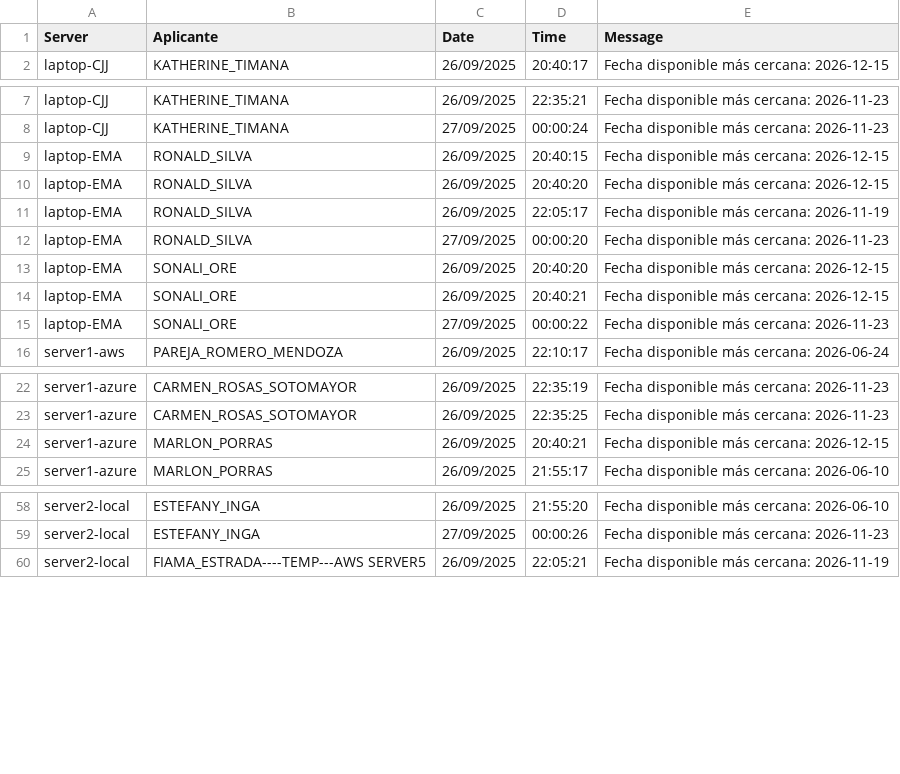
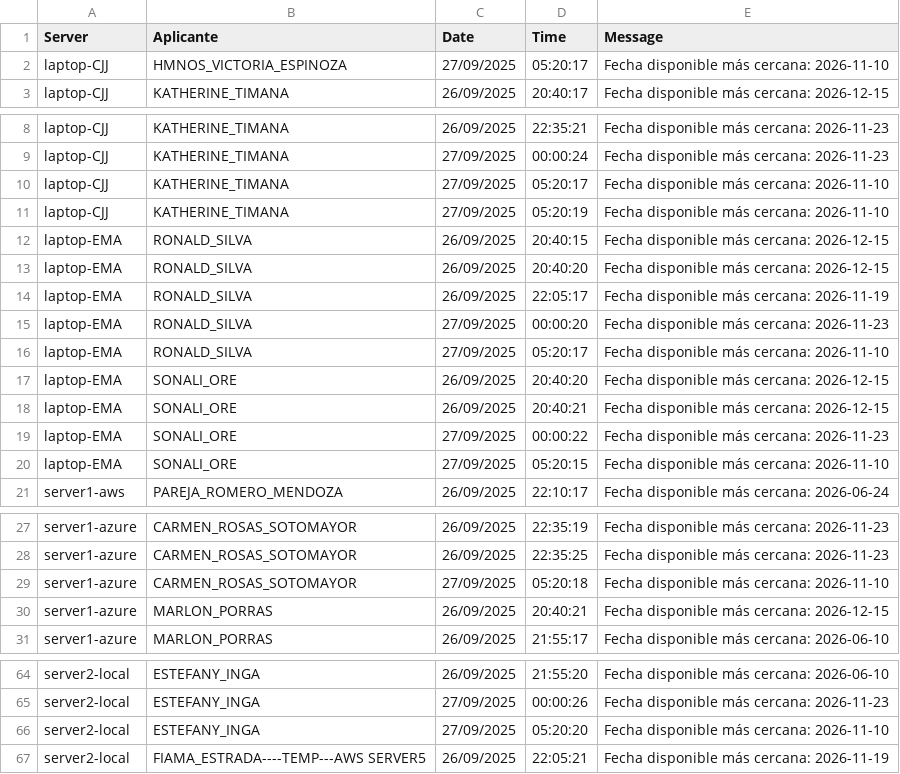
Before and after one commit to mcjha22025/disponibilidades, a CSV file: latest.csv, drawn as a sheet; only a part is shown, gaps mark what is left out.

Commit message:
Actualiza latest.csv al 2025-09-27 05:32:31Z

```diff
--- a/latest.csv
+++ b/latest.csv
@@ -1,2 +1,3 @@
 Server,Aplicante,Date,Time,Message
+laptop-CJJ,HMNOS_VICTORIA_ESPINOZA,27/09/2025,05:20:17,Fecha disponible más cercana: 2026-11-10
 laptop-CJJ,KATHERINE_TIMANA,26/09/2025,20:40:17,Fecha disponible más cercana: 2026-12-15
@@ -8,2 +9,4 @@ laptop-CJJ,KATHERINE_TIMANA,26/09/2025,22:35:21,Fecha disponible más cercana: 2
 laptop-CJJ,KATHERINE_TIMANA,27/09/2025,00:00:24,Fecha disponible más cercana: 2026-11-23
+laptop-CJJ,KATHERINE_TIMANA,27/09/2025,05:20:17,Fecha disponible más cercana: 2026-11-10
+laptop-CJJ,KATHERINE_TIMANA,27/09/2025,05:20:19,Fecha disponible más cercana: 2026-11-10
 laptop-EMA,RONALD_SILVA,26/09/2025,20:40:15,Fecha disponible más cercana: 2026-12-15
@@ -12,2 +15,3 @@ laptop-EMA,RONALD_SILVA,26/09/2025,22:05:17,Fecha disponible más cercana: 2026-
 laptop-EMA,RONALD_SILVA,27/09/2025,00:00:20,Fecha disponible más cercana: 2026-11-23
+laptop-EMA,RONALD_SILVA,27/09/2025,05:20:17,Fecha disponible más cercana: 2026-11-10
 laptop-EMA,SONALI_ORE,26/09/2025,20:40:20,Fecha disponible más cercana: 2026-12-15
@@ -15,2 +19,3 @@ laptop-EMA,SONALI_ORE,26/09/2025,20:40:21,Fecha disponible más cercana: 2026-12
 laptop-EMA,SONALI_ORE,27/09/2025,00:00:22,Fecha disponible más cercana: 2026-11-23
+laptop-EMA,SONALI_ORE,27/09/2025,05:20:15,Fecha disponible más cercana: 2026-11-10
 server1-aws,PAREJA_ROMERO_MENDOZA,26/09/2025,22:10:17,Fecha disponible más cercana: 2026-06-24
@@ -23,2 +28,3 @@ server1-azure,CARMEN_ROSAS_SOTOMAYOR,26/09/2025,22:35:19,Fecha disponible más c
 server1-azure,CARMEN_ROSAS_SOTOMAYOR,26/09/2025,22:35:25,Fecha disponible más cercana: 2026-11-23
+server1-azure,CARMEN_ROSAS_SOTOMAYOR,27/09/2025,05:20:18,Fecha disponible más cercana: 2026-11-10
 server1-azure,MARLON_PORRAS,26/09/2025,20:40:21,Fecha disponible más cercana: 2026-12-15
@@ -59,2 +65,3 @@ server2-local,ESTEFANY_INGA,26/09/2025,21:55:20,Fecha disponible más cercana: 2
 server2-local,ESTEFANY_INGA,27/09/2025,00:00:26,Fecha disponible más cercana: 2026-11-23
+server2-local,ESTEFANY_INGA,27/09/2025,05:20:20,Fecha disponible más cercana: 2026-11-10
 server2-local,FIAMA_ESTRADA----TEMP---AWS SERVER5,26/09/2025,22:05:21,Fecha disponible más cercana: 2026-11-19
```
